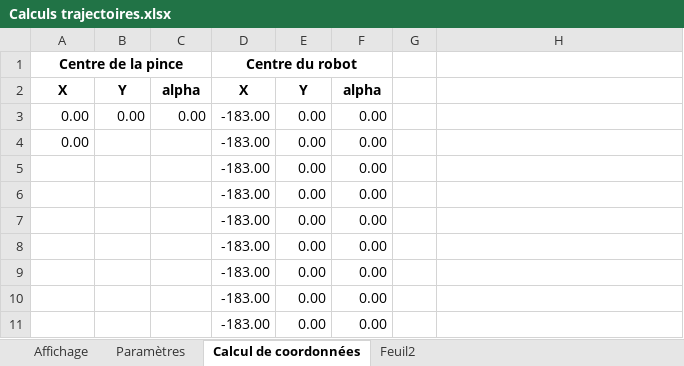
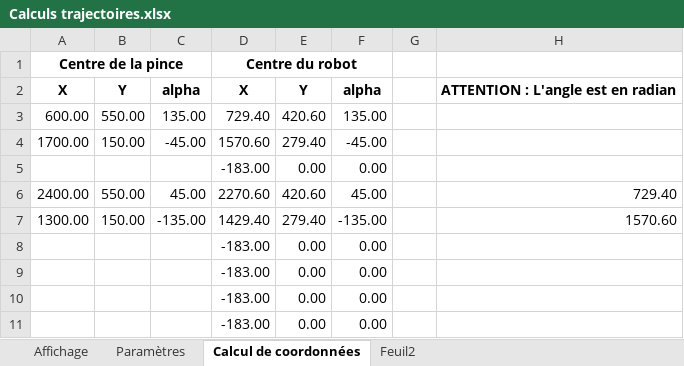
Before and after one commit to oufffteam/oufffteam, an Excel workbook: Dev_uCOS-II/Oufff2011/Conception/Calculs trajectoires.xlsx, sheet Calcul de coordonnées, drawn as a sheet; only a part is shown; values as stored, in another font and other column widths than the file's, no borders; removed rows and columns are numbered as before the commit, all else as after; the diff names each change by its address in the sheet, - before the commit and + after, or states it on an @@ line.

Commit message:
Conception traj pour homologation

```diff
--- a/Dev_uCOS-II/Oufff2011/Conception/Calculs trajectoires.xlsx (sheet Calcul de coordonnées)
+++ b/Dev_uCOS-II/Oufff2011/Conception/Calculs trajectoires.xlsx (sheet Calcul de coordonnées)
-H2: (empty)
+H2: ATTENTION : L'angle est en radian
-row 3: 0.00 | 0.00 | 0.00 | -183.00 | 0.00 | 0.00
-row 4: 0.00 |  |  | -183.00 | 0.00 | 0.00
+row 3: 600.00 | 550.00 | 135.00 | 729.40 | 420.60 | 135.00
+row 4: 1700.00 | 150.00 | -45.00 | 1570.60 | 279.40 | -45.00
-row 6:  |  |  | -183.00 | 0.00 | 0.00
-row 7:  |  |  | -183.00 | 0.00 | 0.00
+row 6: 2400.00 | 550.00 | 45.00 | 2270.60 | 420.60 | 45.00 |  | 729.40
+row 7: 1300.00 | 150.00 | -135.00 | 1429.40 | 279.40 | -135.00 |  | 1570.60
```
Also changed, not shown: formulas that keep their value, charts or pictures, 8 other files.
